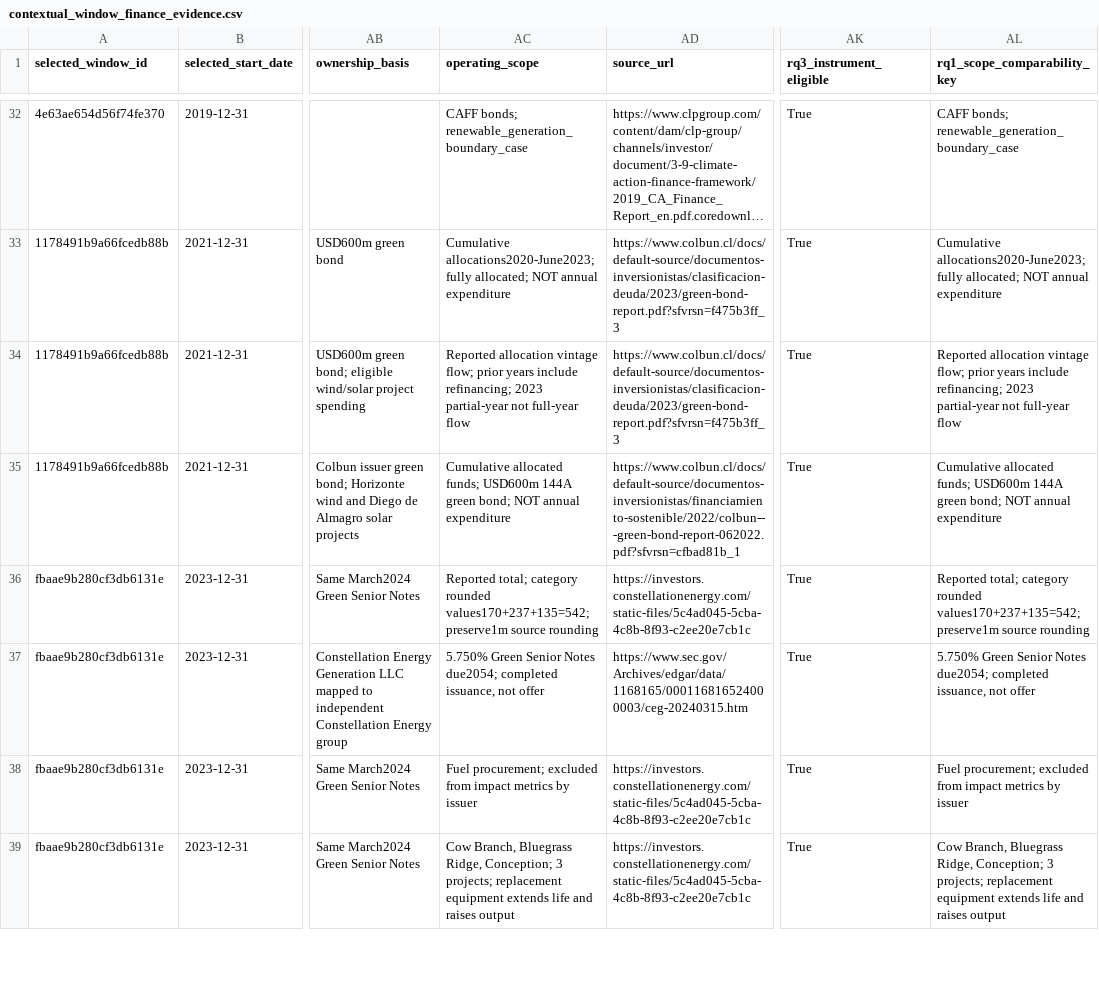
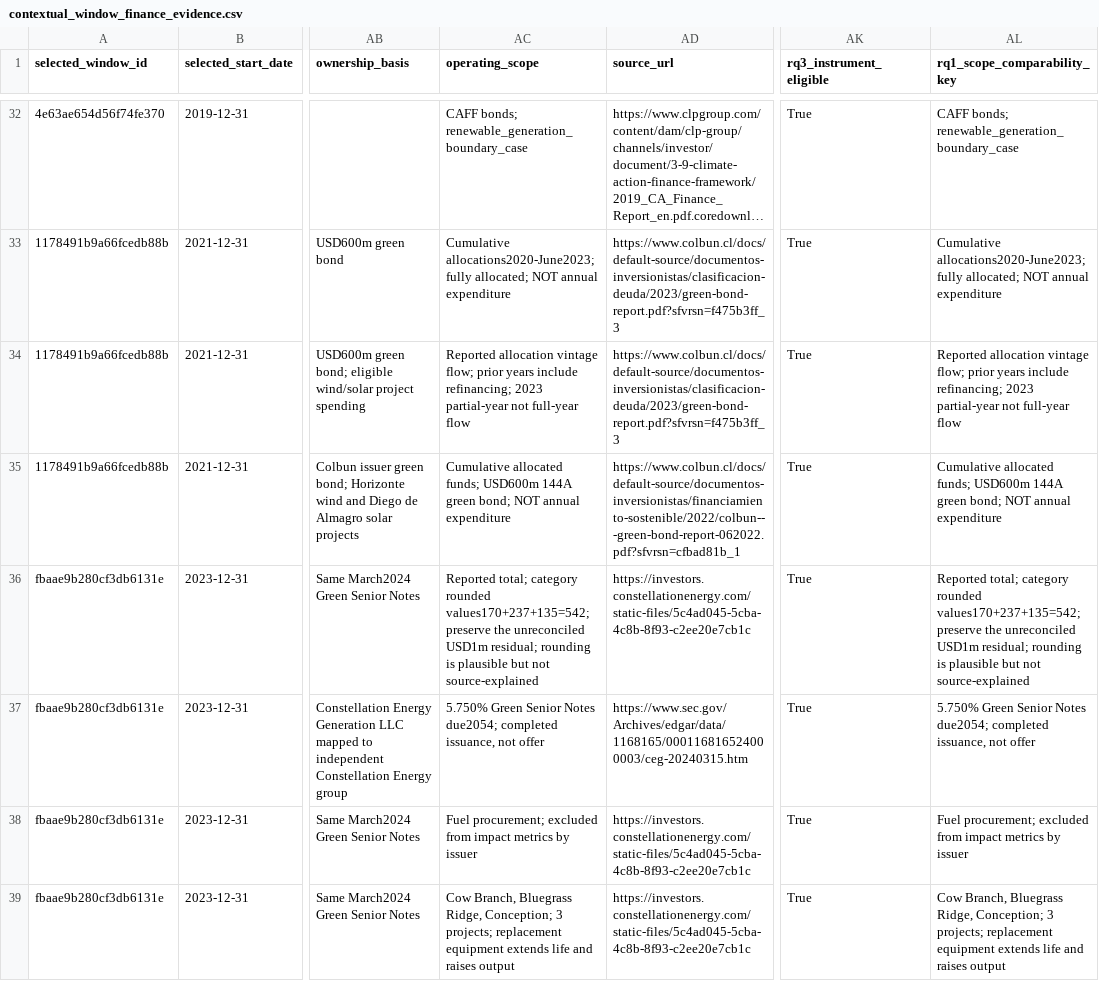
Before and after one commit to Sami6639/green-bonds-fossil-asset-strategies, a CSV file: analysis_panel/results/contextual_window_finance_evidence.csv, drawn as a sheet; only a part is shown, gaps mark what is left out; long unchanged cells end in …; the diff names each change by its address in the sheet, - before the commit and + after, or states it on an @@ line.

```diff
--- a/analysis_panel/results/contextual_window_finance_evidence.csv
+++ b/analysis_panel/results/contextual_window_finance_evidence.csv
-AC36 (operating_scope): …rounded values170+237+135=542; preserve1m source rounding
+AC36 (operating_scope): …rounded values170+237+135=542; preserve the unreconciled USD1m residual; rounding is plausible but not source-explained
-AL36 (rq1_scope_comparability_key): …rounded values170+237+135=542; preserve1m source rounding
+AL36 (rq1_scope_comparability_key): …rounded values170+237+135=542; preserve the unreconciled USD1m residual; rounding is plausible but not source-explained
```
Also changed, not shown: analysis_panel/results/capacity_component_results.csv, analysis_panel/results/selected_window_finance_evidence.csv, 41 other files.
